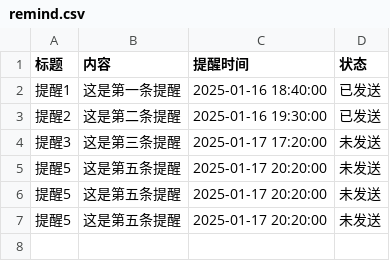
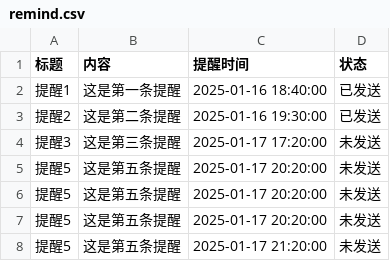
Before and after one commit to zhgj/zhgj.github.io, a CSV file: remind.csv, drawn as a sheet; the diff names each change by its address in the sheet, - before the commit and + after, or states it on an @@ line.

Commit message:
Add a new line to remind.csv

```diff
--- a/remind.csv
+++ b/remind.csv
+row 8: 提醒5 | 这是第五条提醒 | 2025-01-17 21:20:00 | 未发送
```
